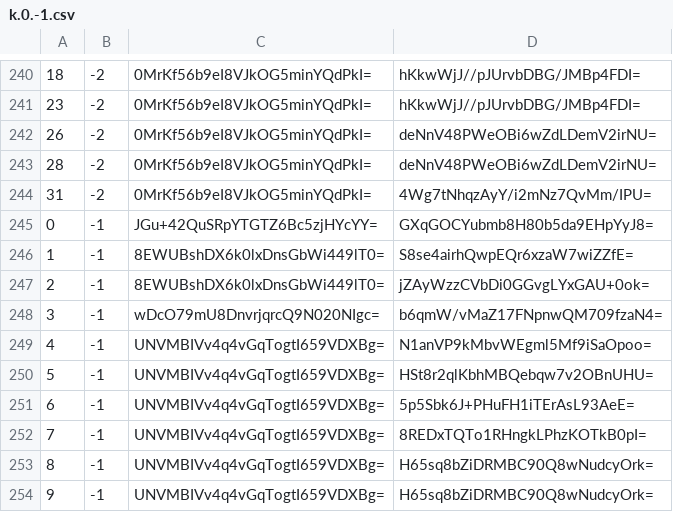
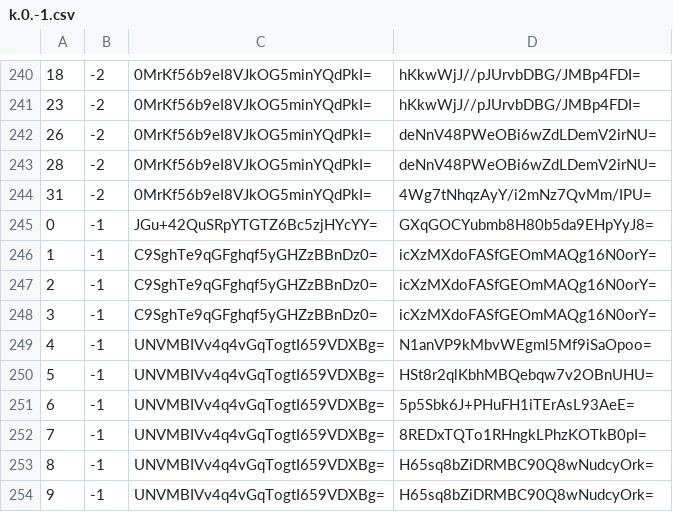
Before and after one commit to mochimochiomochi/mochicraftmap2, a CSV file: overworld/tiles/zoom.-1/metadata/k.0.-1.csv, drawn as a sheet; only a part is shown, gaps mark what is left out.

```diff
--- a/overworld/tiles/zoom.-1/metadata/k.0.-1.csv
+++ b/overworld/tiles/zoom.-1/metadata/k.0.-1.csv
@@ -245,5 +245,5 @@
 0,-1,JGu+42QuSRpYTGTZ6Bc5zjHYcYY=,GXqGOCYubmb8H80b5da9EHpYyJ8=
-1,-1,8EWUBshDX6k0lxDnsGbWi449lT0=,S8se4airhQwpEQr6xzaW7wiZZfE=
-2,-1,8EWUBshDX6k0lxDnsGbWi449lT0=,jZAyWzzCVbDi0GGvgLYxGAU+0ok=
-3,-1,wDcO79mU8DnvrjqrcQ9N020NIgc=,b6qmW/vMaZ17FNpnwQM709fzaN4=
+1,-1,C9SghTe9qGFghqf5yGHZzBBnDz0=,icXzMXdoFASfGEOmMAQg16N0orY=
+2,-1,C9SghTe9qGFghqf5yGHZzBBnDz0=,icXzMXdoFASfGEOmMAQg16N0orY=
+3,-1,C9SghTe9qGFghqf5yGHZzBBnDz0=,icXzMXdoFASfGEOmMAQg16N0orY=
 4,-1,UNVMBIVv4q4vGqTogtI659VDXBg=,N1anVP9kMbvWEgml5Mf9iSaOpoo=
```
Also changed, not shown: overworld/tiles/zoom.-1/metadata/k.0.0.csv, overworld/tiles/zoom.-1/metadata/k.1.1.csv, 42 other files.
